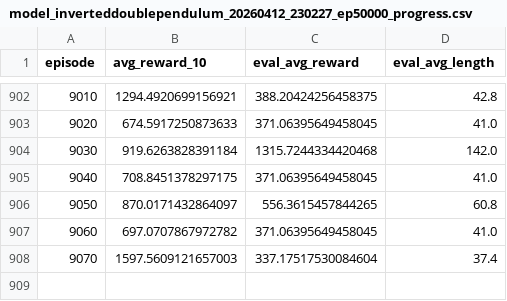
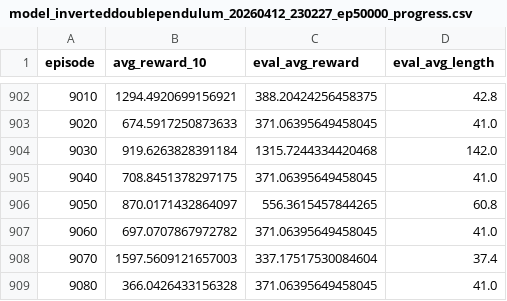
Before and after one commit to yeoldawesome/PendulumModel, a CSV file: artifacts/model_inverteddoublependulum_20260412_230227_ep50000_progress.csv, drawn as a sheet; only a part is shown, gaps mark what is left out; the diff names each change by its address in the sheet, - before the commit and + after, or states it on an @@ line.

Commit message:
hpc: checkpoint and progress at episode 9080

```diff
--- a/artifacts/model_inverteddoublependulum_20260412_230227_ep50000_progress.csv
+++ b/artifacts/model_inverteddoublependulum_20260412_230227_ep50000_progress.csv
+row 909: 9080 | 366.0426433156328 | 371.06395649458045 | 41.0
```
